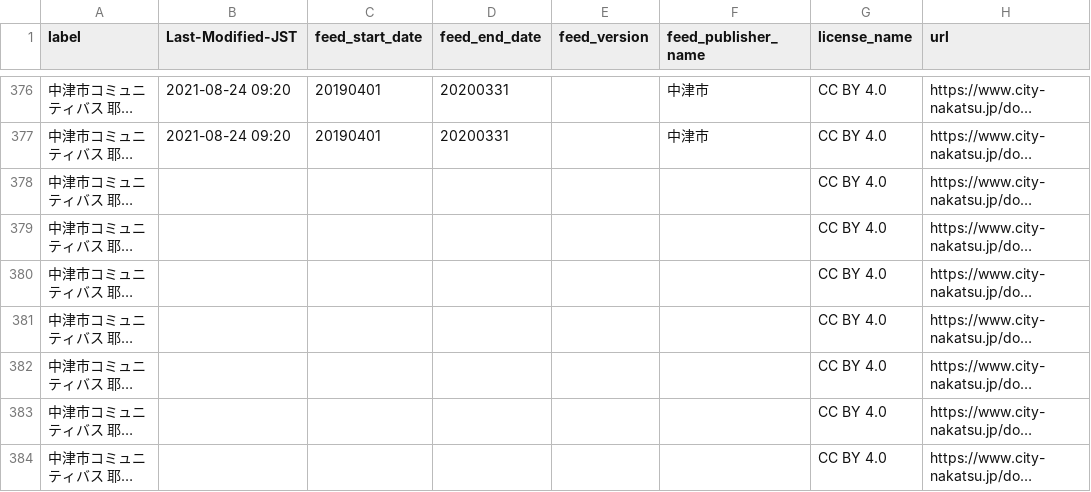
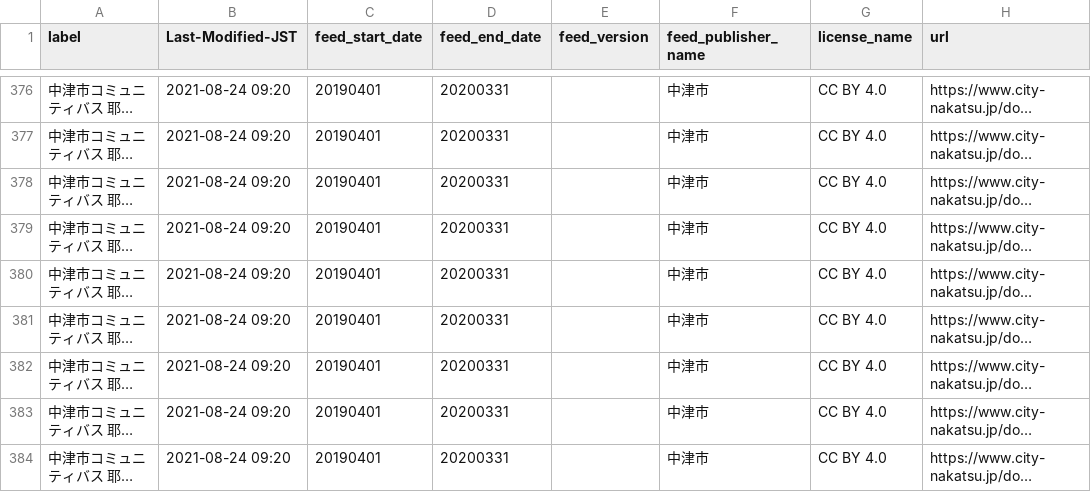
Before and after one commit to tshimada291/gtfs-jp-list-datecheck, a CSV file: GTFS_fixedURL_LastModified.csv, drawn as a sheet; only a part is shown, gaps mark what is left out; long unchanged cells end in …; the diff covers the shown part only; the diff names each change by its address in the sheet, - before the commit and + after, or states it on an @@ line.

Commit message:
Update csv file

```diff
--- a/GTFS_fixedURL_LastModified.csv
+++ b/GTFS_fixedURL_LastModified.csv
-B378:B384 (Last-Modified-JST): (empty)
+B378:B384 (Last-Modified-JST): 2021-08-24 09:20
-C378:C384 (feed_start_date): (empty)
+C378:C384 (feed_start_date): 20190401
-D378:D384 (feed_end_date): (empty)
+D378:D384 (feed_end_date): 20200331
-F378:F384 (feed_publisher_name): (empty)
+F378:F384 (feed_publisher_name): 中津市
```
Also changed, not shown: 87 edited cells elsewhere in this file.
